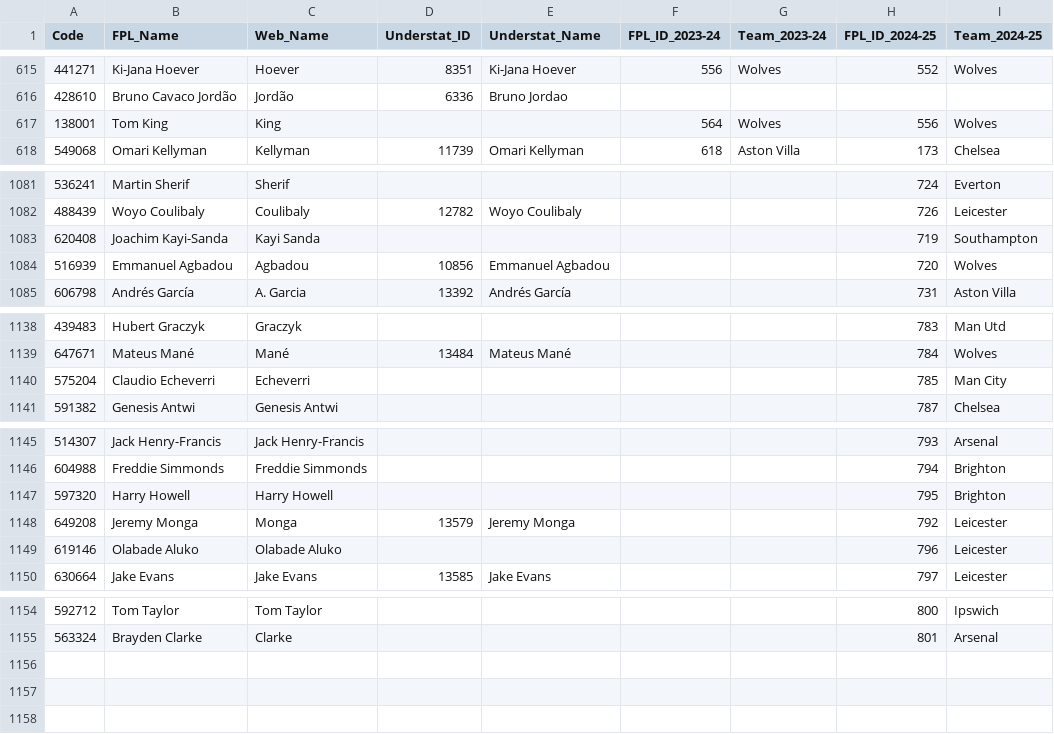
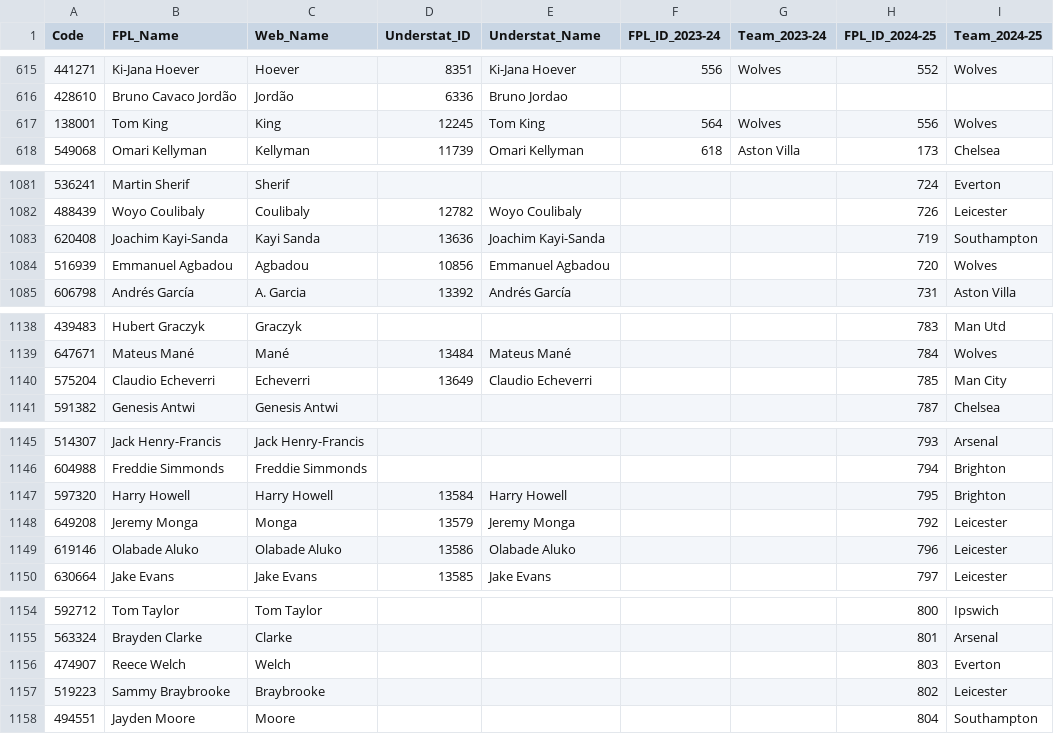
Before and after one commit to Jashior/fpl_code_understat_dict, a CSV file: code_dict.csv, drawn as a sheet; only a part is shown, gaps mark what is left out.

Commit message:
update csv

```diff
--- a/code_dict.csv
+++ b/code_dict.csv
@@ -616,3 +616,3 @@ Code,FPL_Name,Web_Name,Understat_ID,Understat_Name,FPL_ID_2023-24,Team_2023-24,F
 428610,Bruno Cavaco Jordão,Jordão,6336,Bruno Jordao,,,,
-138001,Tom King,King,,,564,Wolves,556,Wolves
+138001,Tom King,King,12245,Tom King,564,Wolves,556,Wolves
 549068,Omari Kellyman,Kellyman,11739,Omari Kellyman,618,Aston Villa,173,Chelsea
@@ -1082,3 +1082,3 @@ Code,FPL_Name,Web_Name,Understat_ID,Understat_Name,FPL_ID_2023-24,Team_2023-24,F
 488439,Woyo Coulibaly,Coulibaly,12782,Woyo Coulibaly,,,726,Leicester
-620408,Joachim Kayi-Sanda,Kayi Sanda,,,,,719,Southampton
+620408,Joachim Kayi-Sanda,Kayi Sanda,13636,Joachim Kayi-Sanda,,,719,Southampton
 516939,Emmanuel Agbadou,Agbadou,10856,Emmanuel Agbadou,,,720,Wolves
@@ -1139,3 +1139,3 @@ Code,FPL_Name,Web_Name,Understat_ID,Understat_Name,FPL_ID_2023-24,Team_2023-24,F
 647671,Mateus Mané,Mané,13484,Mateus Mané,,,784,Wolves
-575204,Claudio Echeverri,Echeverri,,,,,785,Man City
+575204,Claudio Echeverri,Echeverri,13649,Claudio Echeverri,,,785,Man City
 591382,Genesis Antwi,Genesis Antwi,,,,,787,Chelsea
@@ -1146,5 +1146,5 @@ Code,FPL_Name,Web_Name,Understat_ID,Understat_Name,FPL_ID_2023-24,Team_2023-24,F
 604988,Freddie Simmonds,Freddie Simmonds,,,,,794,Brighton
-597320,Harry Howell,Harry Howell,,,,,795,Brighton
+597320,Harry Howell,Harry Howell,13584,Harry Howell,,,795,Brighton
 649208,Jeremy Monga,Monga,13579,Jeremy Monga,,,792,Leicester
-619146,Olabade Aluko,Olabade Aluko,,,,,796,Leicester
+619146,Olabade Aluko,Olabade Aluko,13586,Olabade Aluko,,,796,Leicester
 630664,Jake Evans,Jake Evans,13585,Jake Evans,,,797,Leicester
@@ -1155 +1155,4 @@ Code,FPL_Name,Web_Name,Understat_ID,Understat_Name,FPL_ID_2023-24,Team_2023-24,F
 563324,Brayden Clarke,Clarke,,,,,801,Arsenal
+474907,Reece Welch,Welch,,,,,803,Everton
+519223,Sammy Braybrooke,Braybrooke,,,,,802,Leicester
+494551,Jayden Moore,Moore,,,,,804,Southampton
```
